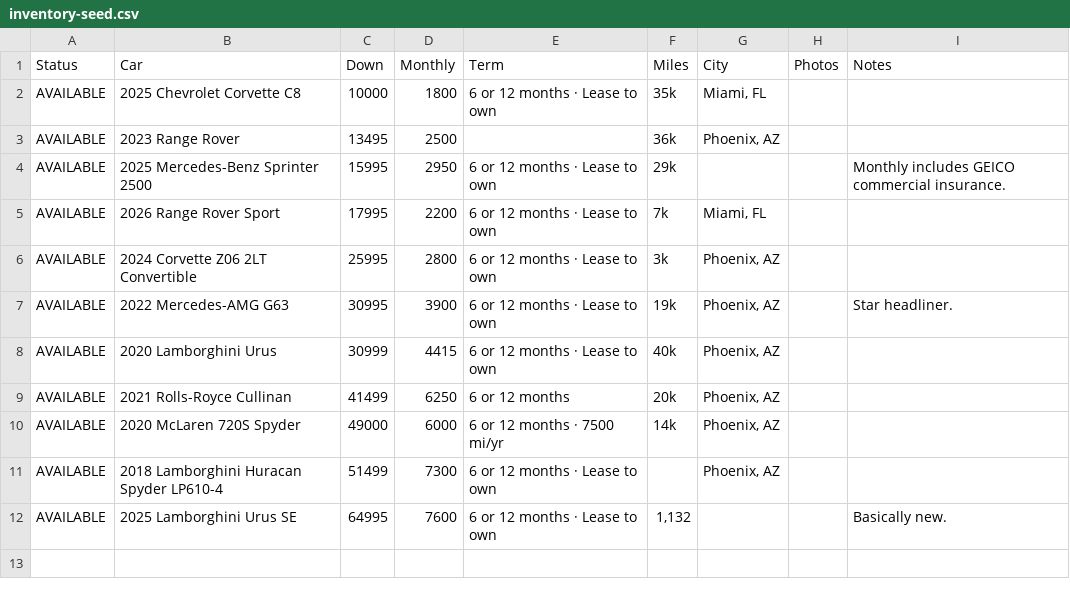
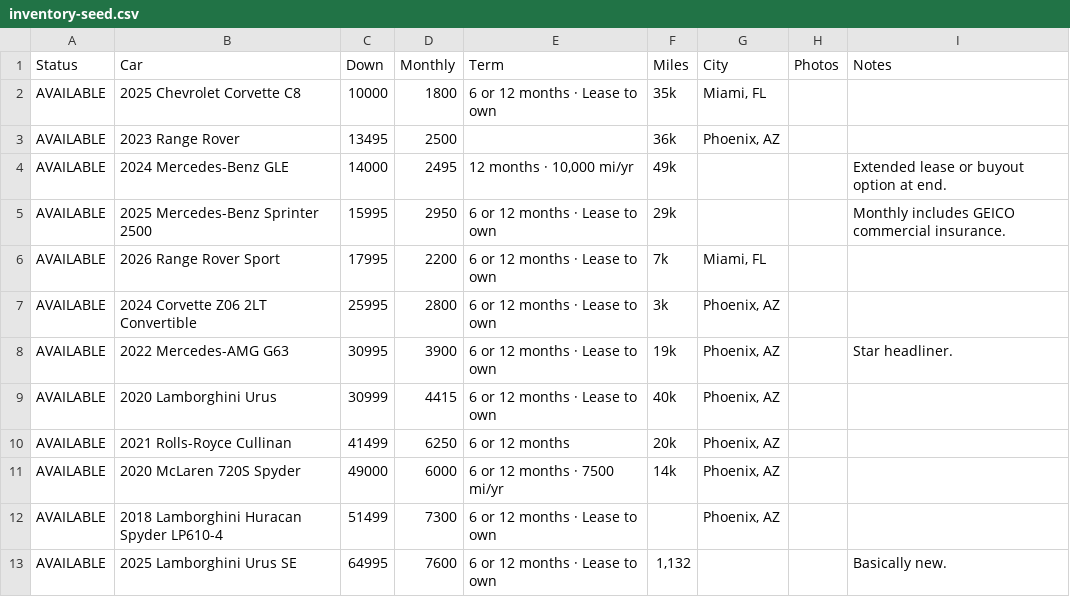
Before and after one commit to JHenni-878/jt-exotics-site, a CSV file: inventory-seed.csv, drawn as a sheet; the diff names each change by its address in the sheet, - before the commit and + after, or states it on an @@ line.

```diff
--- a/inventory-seed.csv
+++ b/inventory-seed.csv
+row 4: AVAILABLE | 2024 Mercedes-Benz GLE | 14000 | 2495 | 12 months · 10,000 mi/yr | 49k |  |  | Extended lease or buyout option at end.
```
Also changed, not shown: 8 other files.
